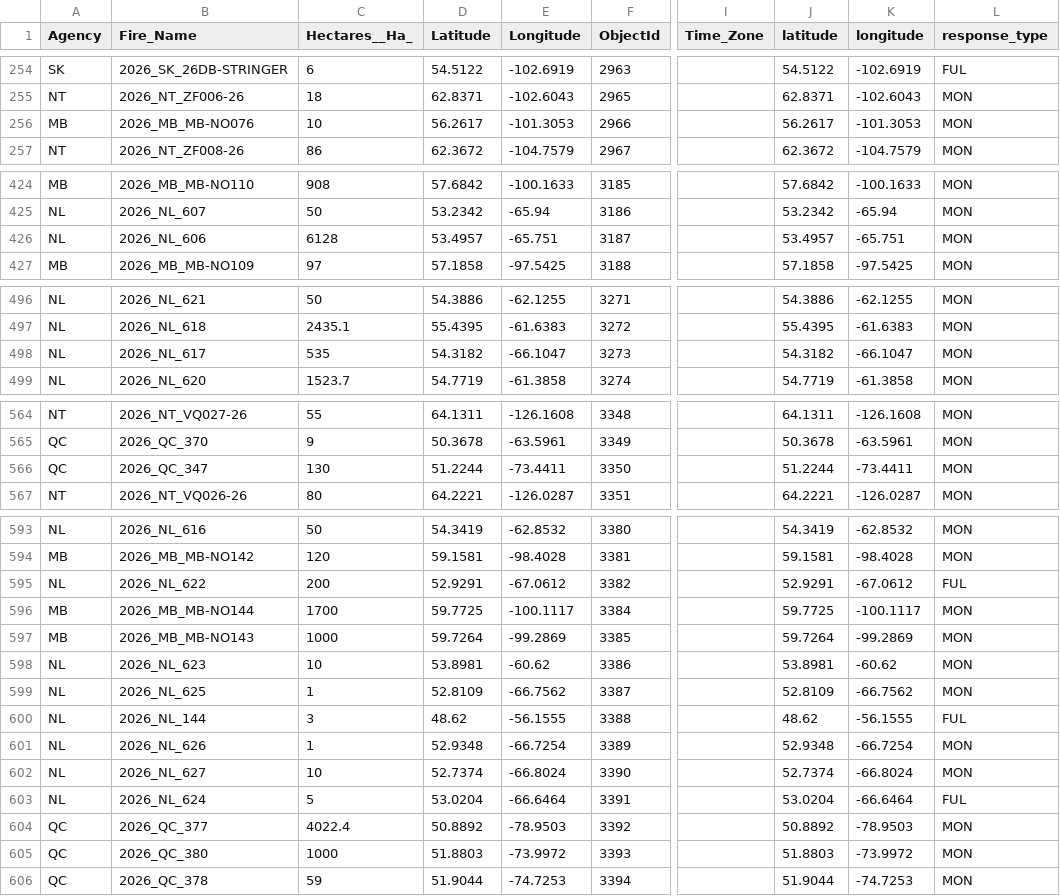
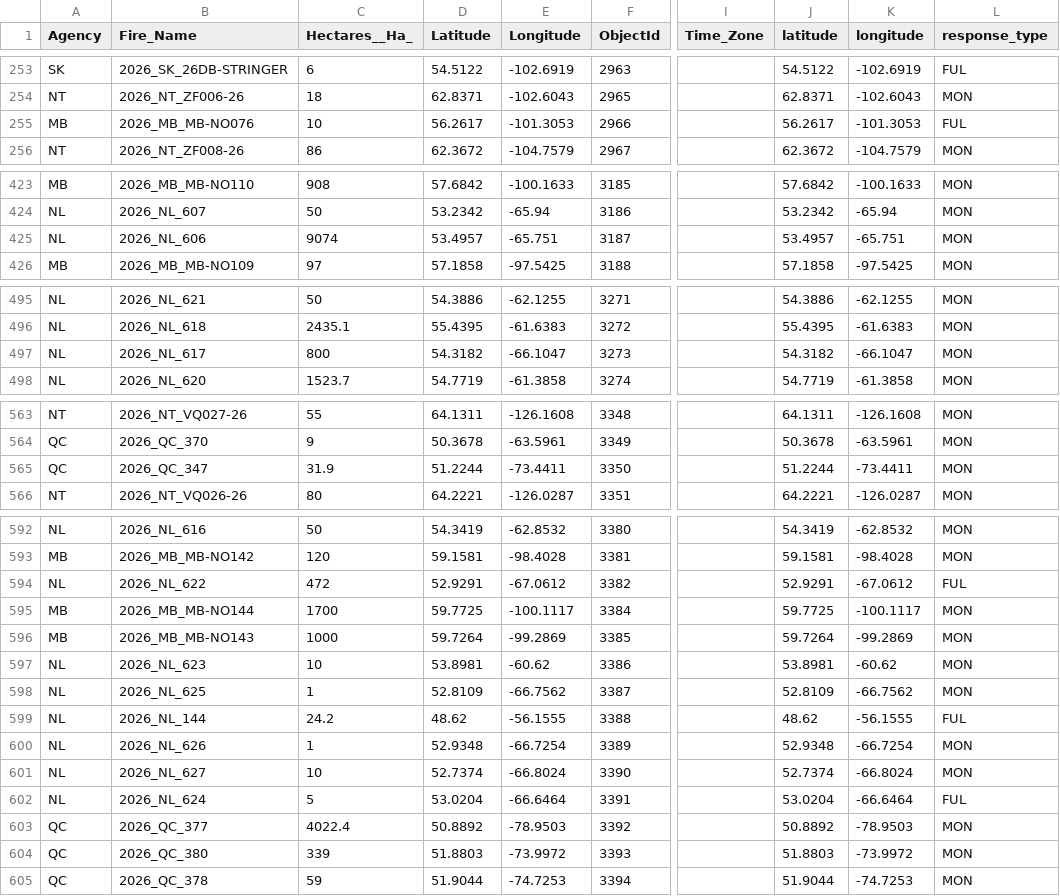
Before and after one commit to romith05/wildfire-dashboard-public, a CSV file: public_dashboard_bundle/data/active_fires.csv, drawn as a sheet; only a part is shown, gaps mark what is left out; addresses are those after the commit; the diff covers the shown part only; the diff names each change by its address in the sheet, - before the commit and + after, or states it on an @@ line.

```diff
--- a/public_dashboard_bundle/data/active_fires.csv
+++ b/public_dashboard_bundle/data/active_fires.csv
-L255 (response_type): MON
+L255 (response_type): FUL
-C425 (Hectares__Ha_): 6128
+C425 (Hectares__Ha_): 9074
-C497 (Hectares__Ha_): 535
+C497 (Hectares__Ha_): 800
-C565 (Hectares__Ha_): 130
+C565 (Hectares__Ha_): 31.9
-C594 (Hectares__Ha_): 200
+C594 (Hectares__Ha_): 472
-C599 (Hectares__Ha_): 3
+C599 (Hectares__Ha_): 24.2
-C604 (Hectares__Ha_): 1000
+C604 (Hectares__Ha_): 339
```
Also changed, not shown: 10 added rows, 1 removed row and 5 edited cells elsewhere in this file, 10 other files.
